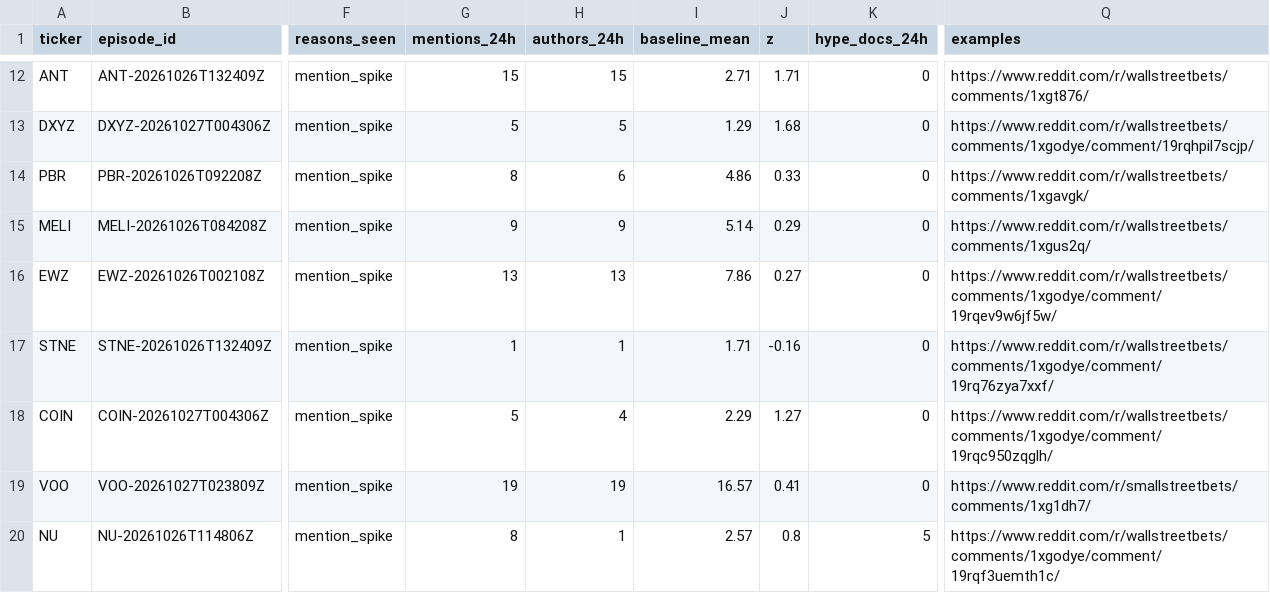
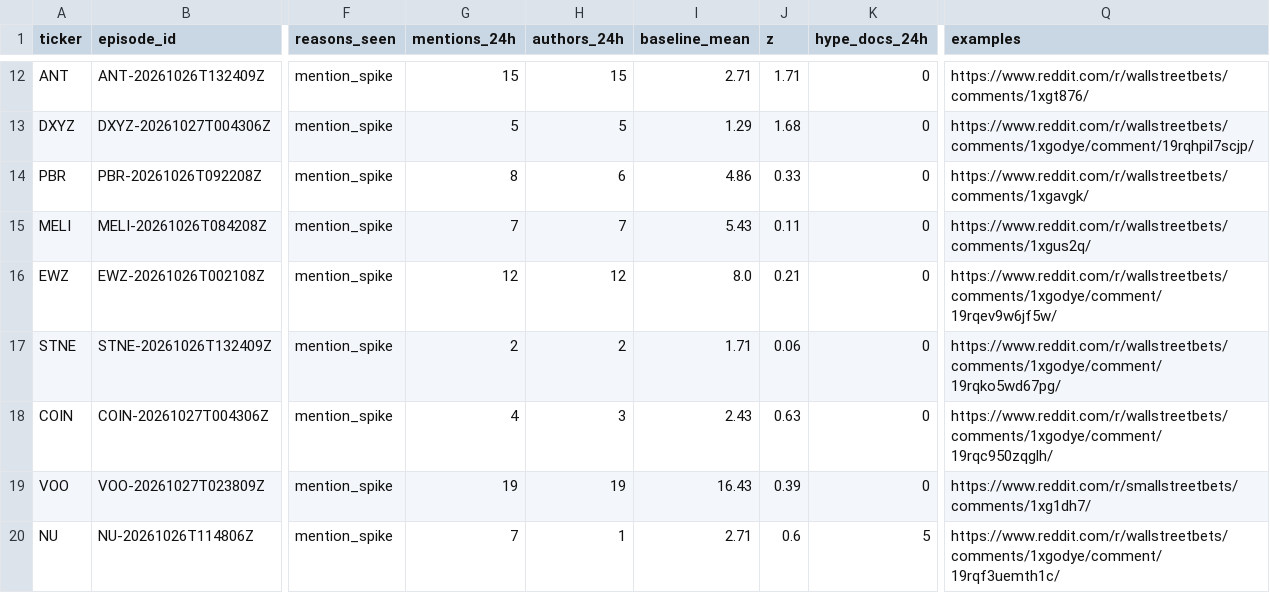
Before and after one commit to ShouvikRaj/pump-dump-detector, a CSV file: candidates/active.csv, drawn as a sheet; only a part is shown, gaps mark what is left out; the diff covers the shown part only; the diff names each change by its address in the sheet, - before the commit and + after, or states it on an @@ line.

```diff
--- a/candidates/active.csv
+++ b/candidates/active.csv
-G15 (mentions_24h): 9
+G15 (mentions_24h): 7
-H15 (authors_24h): 9
+H15 (authors_24h): 7
-I15 (baseline_mean): 5.14
+I15 (baseline_mean): 5.43
-J15 (z): 0.29
+J15 (z): 0.11
-G16 (mentions_24h): 13
+G16 (mentions_24h): 12
-H16 (authors_24h): 13
+H16 (authors_24h): 12
-I16 (baseline_mean): 7.86
+I16 (baseline_mean): 8.0
-J16 (z): 0.27
+J16 (z): 0.21
-G17 (mentions_24h): 1
+G17 (mentions_24h): 2
-H17 (authors_24h): 1
+H17 (authors_24h): 2
-J17 (z): -0.16
+J17 (z): 0.06
-Q17 (examples): https://www.reddit.com/r/wallstreetbets/comments/1xgodye/comment/19rq76zya7xxf/
+Q17 (examples): https://www.reddit.com/r/wallstreetbets/comments/1xgodye/comment/19rqko5wd67pg/
-G18 (mentions_24h): 5
+G18 (mentions_24h): 4
-H18 (authors_24h): 4
+H18 (authors_24h): 3
-I18 (baseline_mean): 2.29
+I18 (baseline_mean): 2.43
-J18 (z): 1.27
+J18 (z): 0.63
-I19 (baseline_mean): 16.57
+I19 (baseline_mean): 16.43
-J19 (z): 0.41
+J19 (z): 0.39
-G20 (mentions_24h): 8
+G20 (mentions_24h): 7
-I20 (baseline_mean): 2.57
+I20 (baseline_mean): 2.71
-J20 (z): 0.8
+J20 (z): 0.6
```
Also changed, not shown: 64 edited cells elsewhere in this file, 5 other files.
